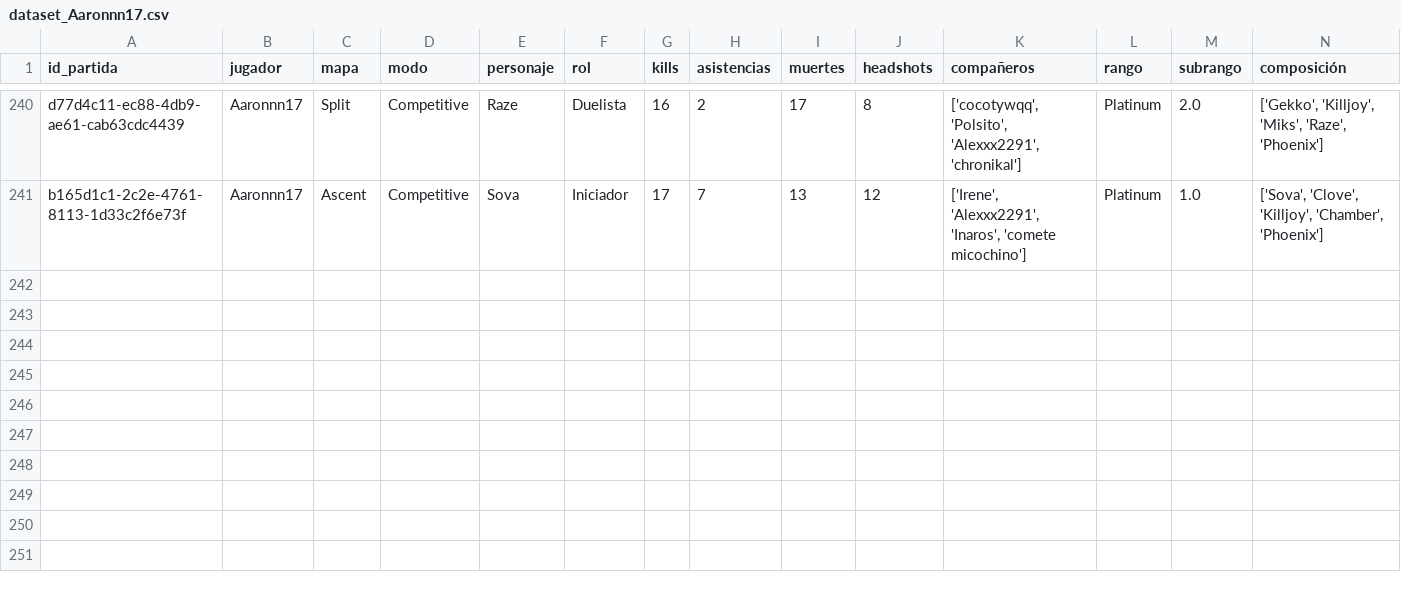
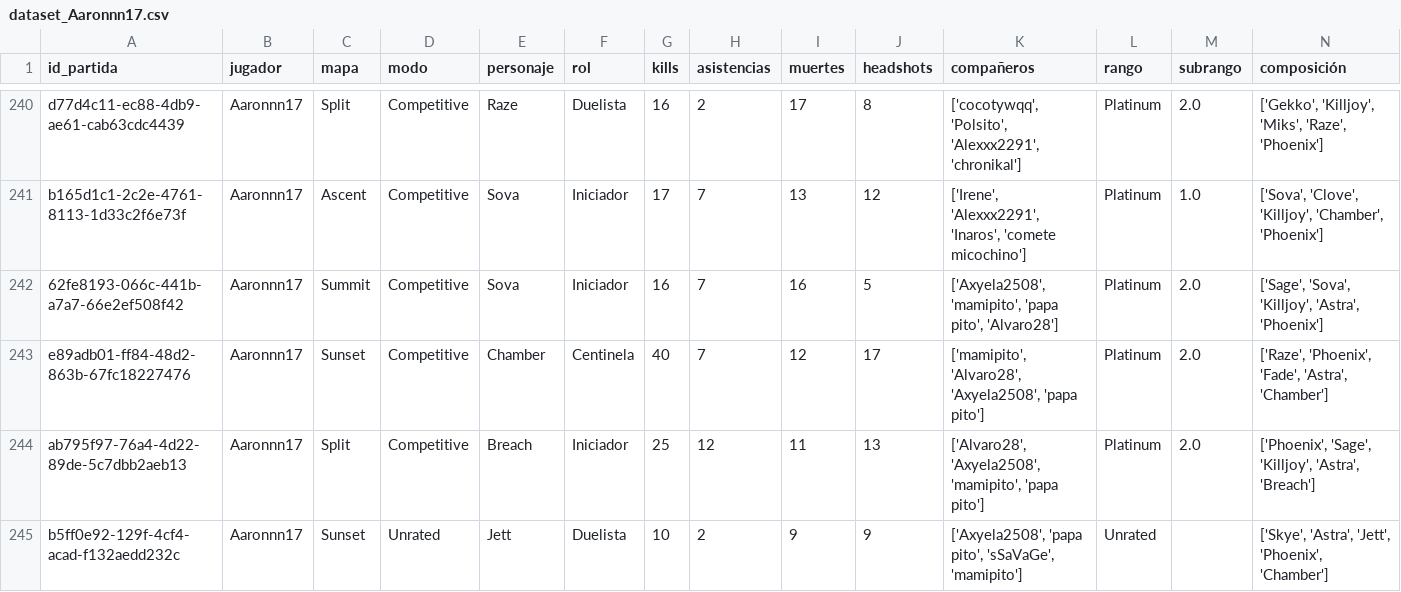
Before and after one commit to arondax/ValorantPredicter, a CSV file: data/raw/dataset_Aaronnn17.csv, drawn as a sheet; only a part is shown, gaps mark what is left out; rows hold the shown columns only; the diff names each change by its address in the sheet, - before the commit and + after, or states it on an @@ line.

```diff
--- a/data/raw/dataset_Aaronnn17.csv
+++ b/data/raw/dataset_Aaronnn17.csv
+row 242: 62fe8193-066c-441b-a7a7-66e2ef508f42 | Aaronnn17 | Summit | Competitive | Sova | Iniciador | 16 | 7 | 16 | 5 | ['Axyela2508', 'mamipito', 'papa pito', 'Alvaro28'] | Platinum | 2.0 | ['Sage', 'Sova', 'Killjoy', 'Astra', 'Phoenix']
+row 243: e89adb01-ff84-48d2-863b-67fc18227476 | Aaronnn17 | Sunset | Competitive | Chamber | Centinela | 40 | 7 | 12 | 17 | ['mamipito', 'Alvaro28', 'Axyela2508', 'papa pito'] | Platinum | 2.0 | ['Raze', 'Phoenix', 'Fade', 'Astra', 'Chamber']
+row 244: ab795f97-76a4-4d22-89de-5c7dbb2aeb13 | Aaronnn17 | Split | Competitive | Breach | Iniciador | 25 | 12 | 11 | 13 | ['Alvaro28', 'Axyela2508', 'mamipito', 'papa pito'] | Platinum | 2.0 | ['Phoenix', 'Sage', 'Killjoy', 'Astra', 'Breach']
+row 245: b5ff0e92-129f-4cf4-acad-f132aedd232c | Aaronnn17 | Sunset | Unrated | Jett | Duelista | 10 | 2 | 9 | 9 | ['Axyela2508', 'papa pito', 'sSaVaGe', 'mamipito'] | Unrated |  | ['Skye', 'Astra', 'Jett', 'Phoenix', 'Chamber']
```
Also changed, not shown: data/raw/dataset_VadyaJoker.csv, data/raw/dataset_hugokekwww.csv, 56 other files.
